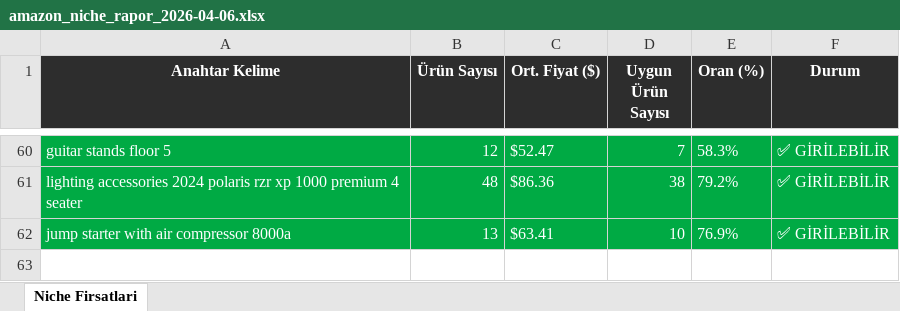
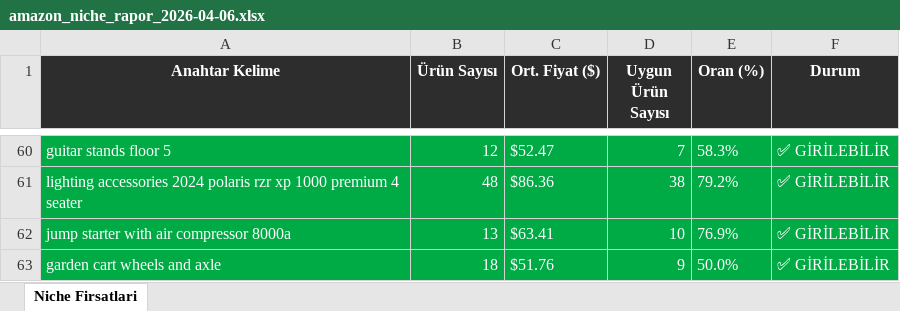
Before and after one commit to furkanarslan3445-coder/amazon-pl-research, an Excel workbook: output/amazon_niche_rapor_2026-04-06.xlsx, sheet Niche Firsatlari, drawn as a sheet; only a part is shown, gaps mark what is left out; values as stored, in another font and other column widths than the file's, no borders; the diff names each change by its address in the sheet, - before the commit and + after, or states it on an @@ line.

```diff
--- a/output/amazon_niche_rapor_2026-04-06.xlsx (sheet Niche Firsatlari)
+++ b/output/amazon_niche_rapor_2026-04-06.xlsx (sheet Niche Firsatlari)
+row 63: garden cart wheels and axle | 18 | $51.76 | 9 | 50.0% | ✅ GİRİLEBİLİR
```
Also changed, not shown: 1 other file.
